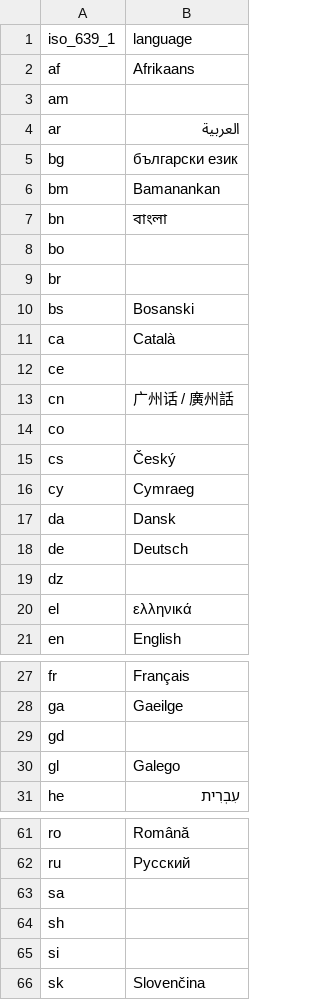
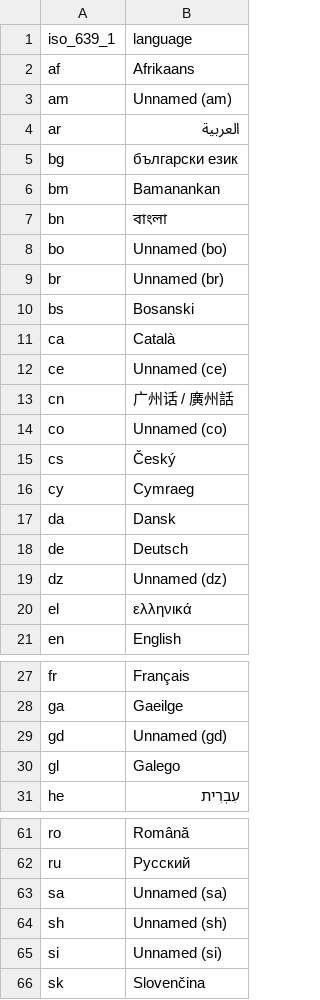
Before and after one commit to arrozet/MOMDB, a CSV file: database/datasets/extract/cleaned/SpokenLanguage.csv, drawn as a sheet; only a part is shown, gaps mark what is left out; the diff covers the shown part only.

```diff
--- a/database/datasets/extract/cleaned/SpokenLanguage.csv
+++ b/database/datasets/extract/cleaned/SpokenLanguage.csv
@@ -2,3 +2,3 @@ iso_639_1,language
 af,Afrikaans
-am,
+am,Unnamed (am)
 ar,العربية
@@ -7,9 +7,9 @@ bm,Bamanankan
 bn,বাংলা
-bo,
-br,
+bo,Unnamed (bo)
+br,Unnamed (br)
 bs,Bosanski
 ca,Català
-ce,
+ce,Unnamed (ce)
 cn,广州话 / 廣州話
-co,
+co,Unnamed (co)
 cs,Český
@@ -18,3 +18,3 @@ da,Dansk
 de,Deutsch
-dz,
+dz,Unnamed (dz)
 el,ελληνικά
@@ -28,3 +28,3 @@ fr,Français
 ga,Gaeilge
-gd,
+gd,Unnamed (gd)
 gl,Galego
@@ -62,5 +62,5 @@ ro,Română
 ru,Pусский
-sa,
-sh,
-si,
+sa,Unnamed (sa)
+sh,Unnamed (sh)
+si,Unnamed (si)
 sk,Slovenčina
```
Also changed, not shown: 16 edited cells elsewhere in this file, database/datasets/extract/cleaned/CrewRole.csv, database/datasets/extract/cleaned/Keywords.csv, 11 other files.
